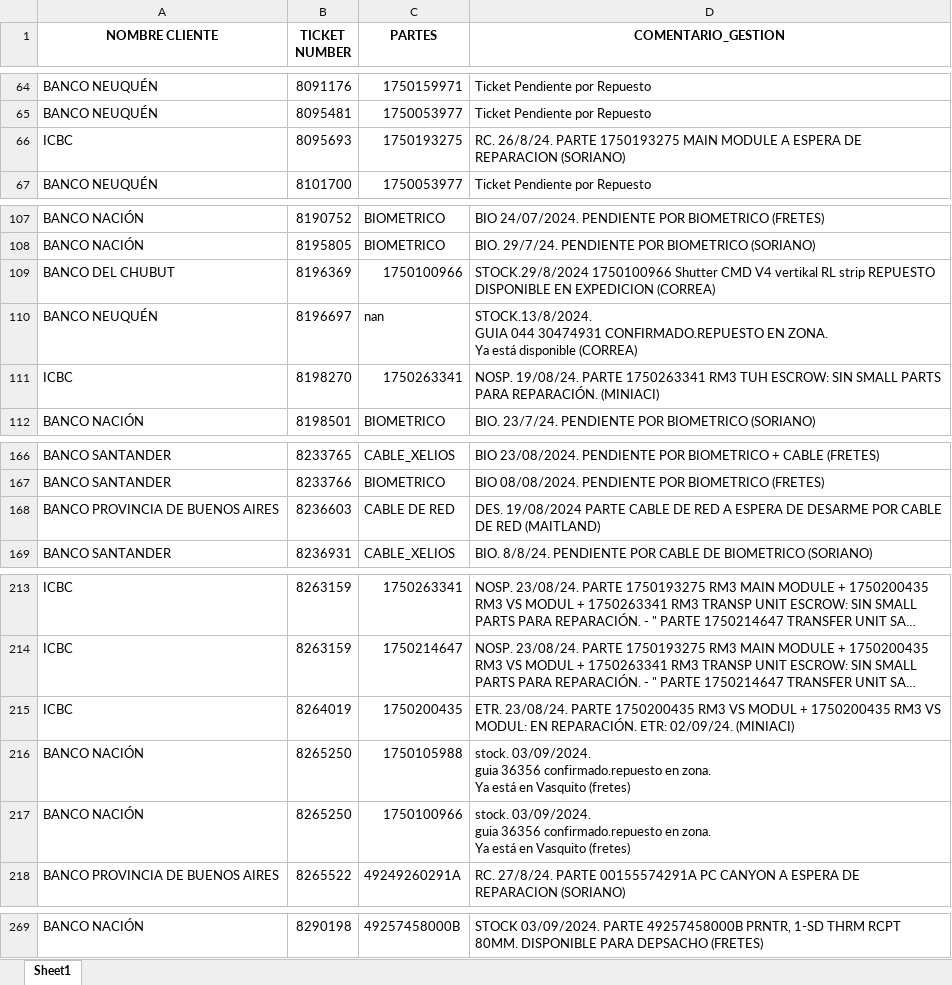
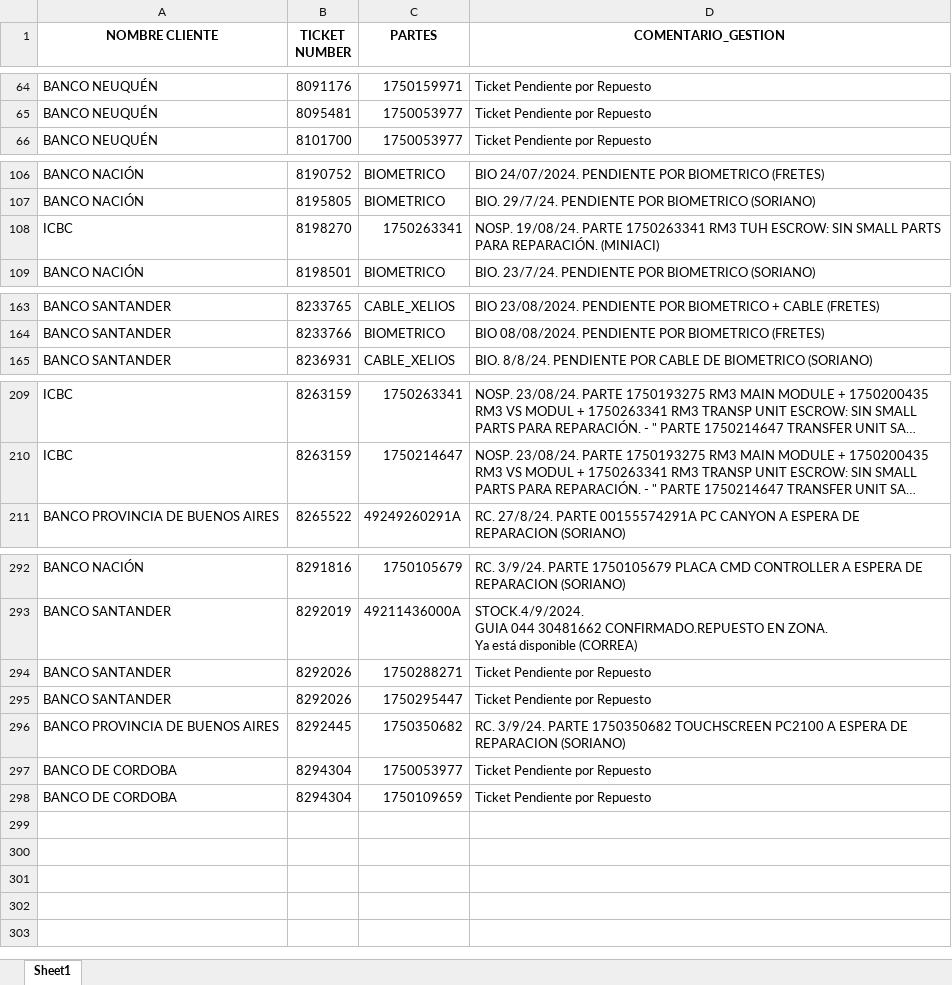
Before and after one commit to lucasrdrz/testdn, an Excel workbook: intento70-30.xlsx, sheet Sheet1, drawn as a sheet; only a part is shown, gaps mark what is left out; long unchanged cells end in …; values as stored, in another font and other column widths than the file's, no borders; removed rows and columns are numbered as before the commit, all else as after; ↵ is a line break in a cell; the diff covers the shown part only; the diff names each change by its address in the sheet, - before the commit and + after, or states it on an @@ line.

```diff
--- a/intento70-30.xlsx (sheet Sheet1)
+++ b/intento70-30.xlsx (sheet Sheet1)
-row 66: ICBC | 8095693 | 1750193275 | RC. 26/8/24. PARTE 1750193275 MAIN MODULE A ESPERA DE REPARACION (SORIANO)
-row 109: BANCO DEL CHUBUT | 8196369 | 1750100966 | STOCK.29/8/2024 1750100966 Shutter CMD V4 vertikal RL strip REPUESTO DISPONIBLE EN EXPEDICION (CORREA)
-row 110: BANCO NEUQUÉN | 8196697 | nan | STOCK.13/8/2024. ↵ GUIA 044 30474931 CONFIRMADO.REPUESTO EN ZONA. ↵ Ya está disponible (CORREA)
-row 168: BANCO PROVINCIA DE BUENOS AIRES | 8236603 | CABLE DE RED | DES. 19/08/2024 PARTE CABLE DE RED A ESPERA DE DESARME POR CABLE DE RED (MAITLAND)
-row 215: ICBC | 8264019 | 1750200435 | ETR. 23/08/24. PARTE 1750200435 RM3 VS MODUL + 1750200435 RM3 VS MODUL: EN REPARACIÓN. ETR: 02/09/24. (MINIACI)
-row 216: BANCO NACIÓN | 8265250 | 1750105988 | stock. 03/09/2024. ↵ guia 36356 confirmado.repuesto en zona. ↵ Ya está en Vasquito (fretes)
-row 217: BANCO NACIÓN | 8265250 | 1750100966 | stock. 03/09/2024. ↵ guia 36356 confirmado.repuesto en zona. ↵ Ya está en Vasquito (fretes)
-B292 (TICKET NUMBER): 8290198
+B292 (TICKET NUMBER): 8291816
-C292 (PARTES): 49257458000B
+C292 (PARTES): 1750105679
-D292 (COMENTARIO_GESTION): STOCK 03/09/2024. PARTE 49257458000B PRNTR, 1-SD THRM RCPT 80MM. DISPONIBLE PARA DEPSACHO (FRETES)
+D292 (COMENTARIO_GESTION): RC. 3/9/24. PARTE 1750105679 PLACA CMD CONTROLLER A ESPERA DE REPARACION (SORIANO)
+row 293: BANCO SANTANDER | 8292019 | 49211436000A | STOCK.4/9/2024. ↵ GUIA 044 30481662 CONFIRMADO.REPUESTO EN ZONA. ↵ Ya está disponible (CORREA)
+row 294: BANCO SANTANDER | 8292026 | 1750288271 | Ticket Pendiente por Repuesto
+row 295: BANCO SANTANDER | 8292026 | 1750295447 | Ticket Pendiente por Repuesto
+row 296: BANCO PROVINCIA DE BUENOS AIRES | 8292445 | 1750350682 | RC. 3/9/24. PARTE 1750350682 TOUCHSCREEN PC2100 A ESPERA DE REPARACION (SORIANO)
+row 297: BANCO DE CORDOBA | 8294304 | 1750053977 | Ticket Pendiente por Repuesto
+row 298: BANCO DE CORDOBA | 8294304 | 1750109659 | Ticket Pendiente por Repuesto
```
Also changed, not shown: 34 added rows, 4 removed rows and 10 edited cells elsewhere in this sheet, TicktesPendientes.xlsx, 1 other file.
